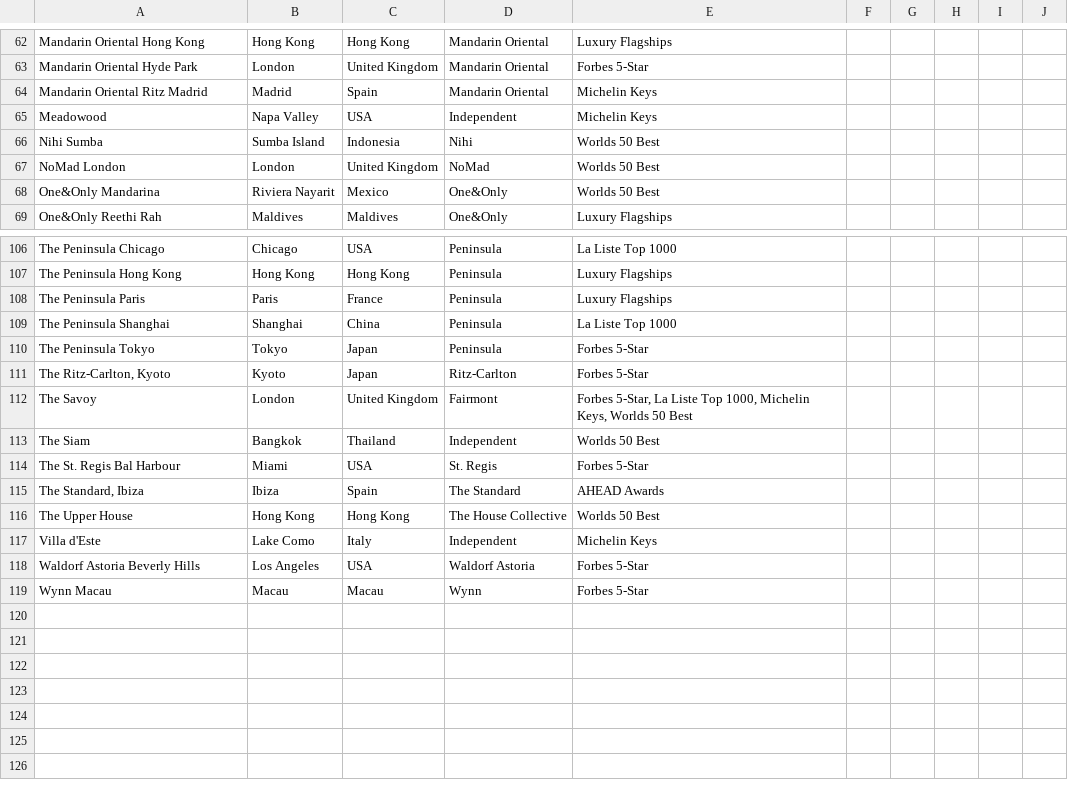
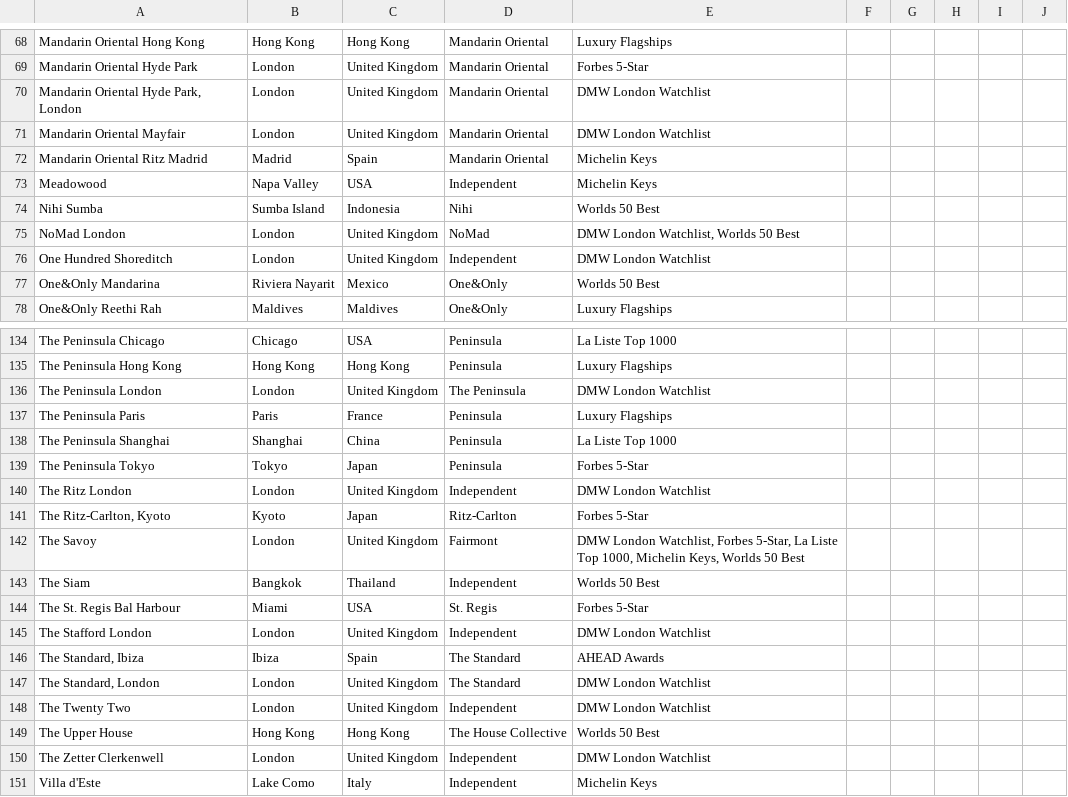
Before and after one commit to smdmslam/hotels100, a CSV file: candidate-master.csv, drawn as a sheet; only a part is shown, gaps mark what is left out; the shorter side is filled out with more unchanged rows; addresses are those after the commit; the diff covers the shown part only; the diff names each change by its address in the sheet, - before the commit and + after, or states it on an @@ line.

Commit message:
data: add london luxury watchlist to candidate universe

```diff
--- a/candidate-master.csv
+++ b/candidate-master.csv
+row 70: Mandarin Oriental Hyde Park, London | London | United Kingdom | Mandarin Oriental | DMW London Watchlist
+row 71: Mandarin Oriental Mayfair | London | United Kingdom | Mandarin Oriental | DMW London Watchlist
-E75: Worlds 50 Best
+E75: DMW London Watchlist, Worlds 50 Best
+row 76: One Hundred Shoreditch | London | United Kingdom | Independent | DMW London Watchlist
+row 136: The Peninsula London | London | United Kingdom | The Peninsula | DMW London Watchlist
+row 140: The Ritz London | London | United Kingdom | Independent | DMW London Watchlist
-E142: Forbes 5-Star,…
+E142: DMW London Watchlist, Forbes 5-Star,…
+row 145: The Stafford London | London | United Kingdom | Independent | DMW London Watchlist
+row 147: The Standard, London | London | United Kingdom | The Standard | DMW London Watchlist
+row 148: The Twenty Two | London | United Kingdom | Independent | DMW London Watchlist
+row 150: The Zetter Clerkenwell | London | United Kingdom | Independent | DMW London Watchlist
```
Also changed, not shown: 25 added rows and 9 edited cells elsewhere in this file, 3 other files.
